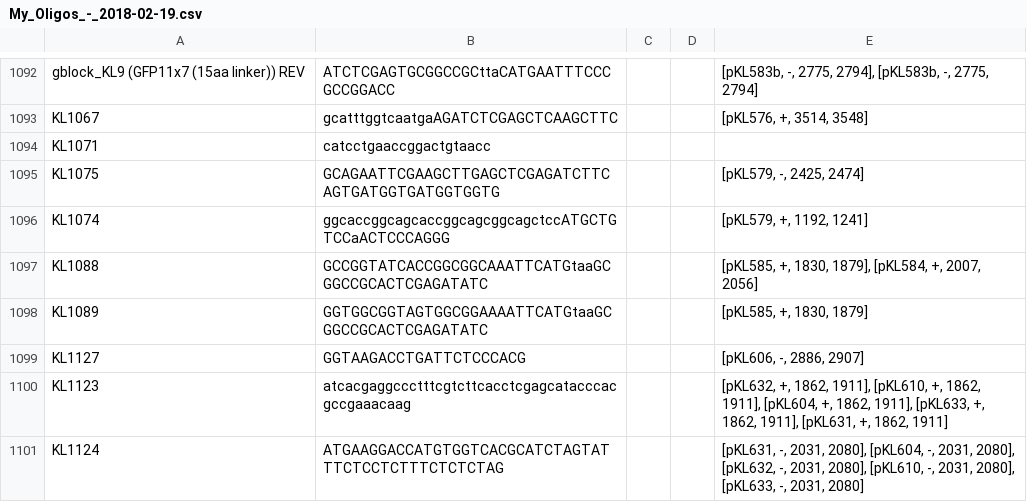
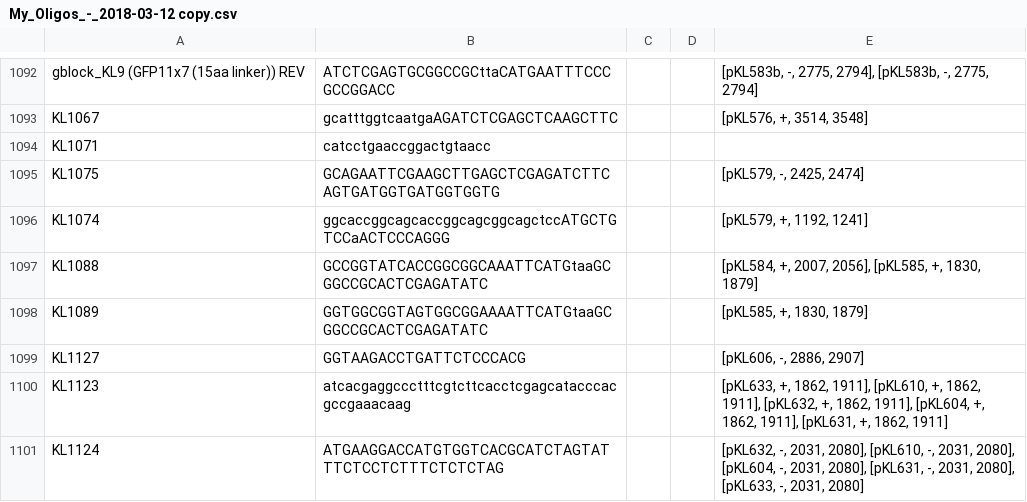
Before and after one commit to sjeknic/seq_planner, a CSV file: Export_-_2018-03-12/My_Oligos_-_2018-03-12 copy.csv (was Export_-_2018-02-19/My_Oligos_-_2018-02-19.csv), drawn as a sheet; only a part is shown, gaps mark what is left out; the diff covers the shown part only.

```diff
--- a/Export_-_2018-02-19/My_Oligos_-_2018-02-19.csv
+++ b/Export_-_2018-03-12/My_Oligos_-_2018-03-12 copy.csv
@@ -1096,6 +1096,6 @@ KL1075,GCAGAATTCGAAGCTTGAGCTCGAGATCTTCAGTGATGGTGATGGTGGTG,,,"[pKL579, -, 2425, 2
 KL1074,ggcaccggcagcaccggcagcggcagctccATGCTGTCCaACTCCCAGGG,,,"[pKL579, +, 1192, 1241]"
-KL1088,GCCGGTATCACCGGCGGCAAATTCATGtaaGCGGCCGCACTCGAGATATC,,,"[pKL585, +, 1830, 1879], [pKL584, +, 2007, 2056]"
+KL1088,GCCGGTATCACCGGCGGCAAATTCATGtaaGCGGCCGCACTCGAGATATC,,,"[pKL584, +, 2007, 2056], [pKL585, +, 1830, 1879]"
 KL1089,GGTGGCGGTAGTGGCGGAAAATTCATGtaaGCGGCCGCACTCGAGATATC,,,"[pKL585, +, 1830, 1879]"
 KL1127,GGTAAGACCTGATTCTCCCACG,,,"[pKL606, -, 2886, 2907]"
-KL1123,atcacgaggccctttcgtcttcacctcgagcatacccacgccgaaacaag,,,"[pKL632, +, 1862, 1911], [pKL610, +, 1862, 1911], [pKL604, +, 1862, 1911], [pKL633, +, 1862, 1911], [pKL631, +, 1862, 1911]"
-KL1124,ATGAAGGACCATGTGGTCACGCATCTAGTATTTCTCCTCTTTCTCTCTAG,,,"[pKL631, -, 2031, 2080], [pKL604, -, 2031, 2080], [pKL632, -, 2031, 2080], [pKL610, -, 2031, 2080], [pKL633, -, 2031, 2080]"
+KL1123,atcacgaggccctttcgtcttcacctcgagcatacccacgccgaaacaag,,,"[pKL633, +, 1862, 1911], [pKL610, +, 1862, 1911], [pKL632, +, 1862, 1911], [pKL604, +, 1862, 1911], [pKL631, +, 1862, 1911]"
+KL1124,ATGAAGGACCATGTGGTCACGCATCTAGTATTTCTCCTCTTTCTCTCTAG,,,"[pKL632, -, 2031, 2080], [pKL610, -, 2031, 2080], [pKL604, -, 2031, 2080], [pKL631, -, 2031, 2080], [pKL633, -, 2031, 2080]"
```
Also changed, not shown: 9 added rows and 80 edited cells elsewhere in this file, Export_-_2018-03-12/Sequetech_Primers_-_2018-03-12.csv, 7 other files.
